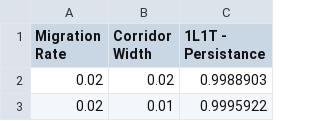
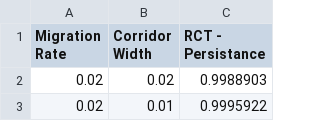
Before and after one commit to MesserLab/UnderdominanceGeneDriveSystems, a CSV file: Data/Migration Corridor Migration Rate Width/Inside Final/migration_corridor_RCT_insidefinal.csv, drawn as a sheet; only a part is shown.

```diff
--- a/Data/Migration Corridor Migration Rate Width/Inside Final/migration_corridor_RCT_insidefinal.csv
+++ b/Data/Migration Corridor Migration Rate Width/Inside Final/migration_corridor_RCT_insidefinal.csv
@@ -1,2 +1,2 @@
-Migration Rate,Corridor Width,1L1T - Persistance
+Migration Rate,Corridor Width,RCT - Persistance
 0.02,0.02,0.9988903
```
Also changed, not shown: Data/Migration Corridor Migration Rate Width/Inside Final/migration_corridor_1L2T_insidefinal.csv, Data/Migration Corridor Migration Rate Width/Inside Final/migration_corridor_2L2T_insidefinal.csv, 1 other file.
